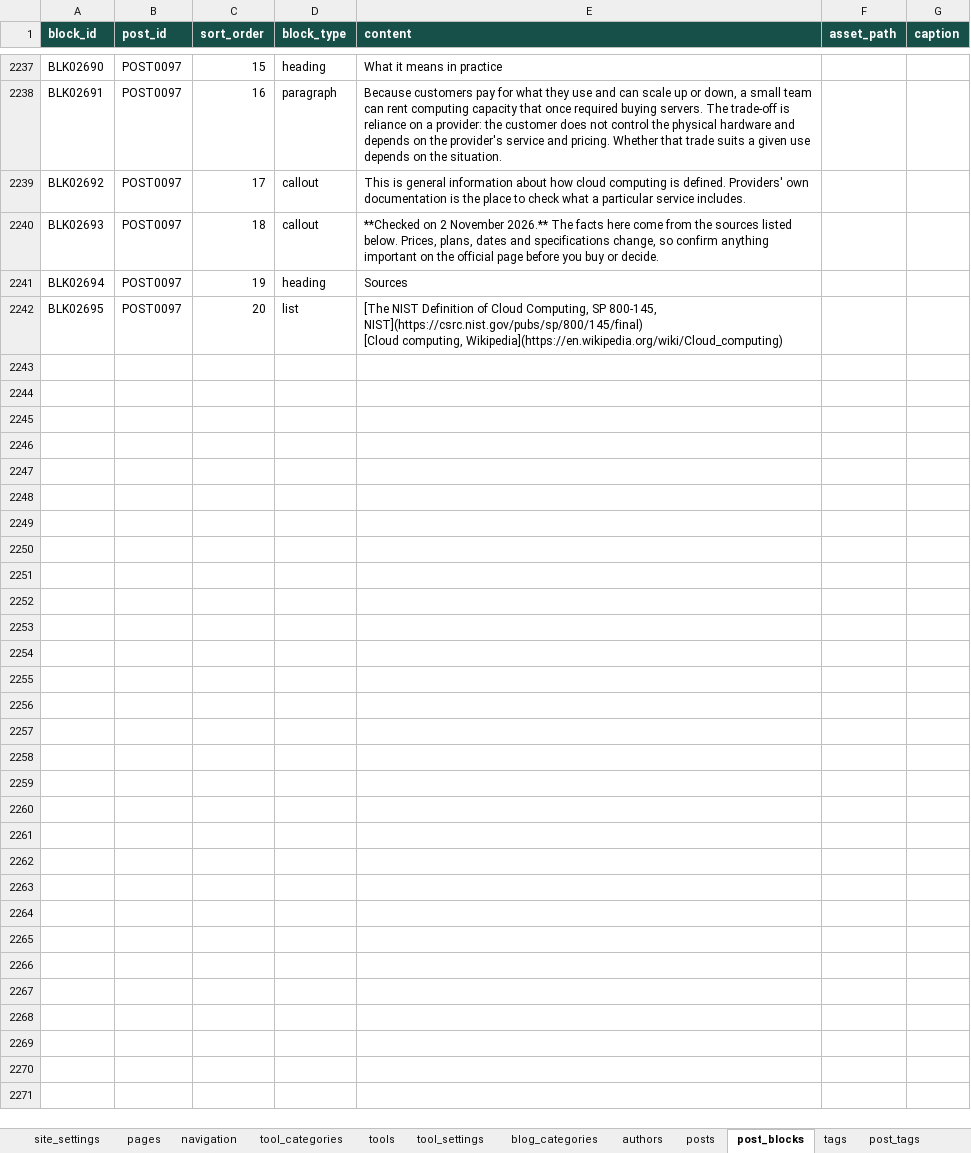
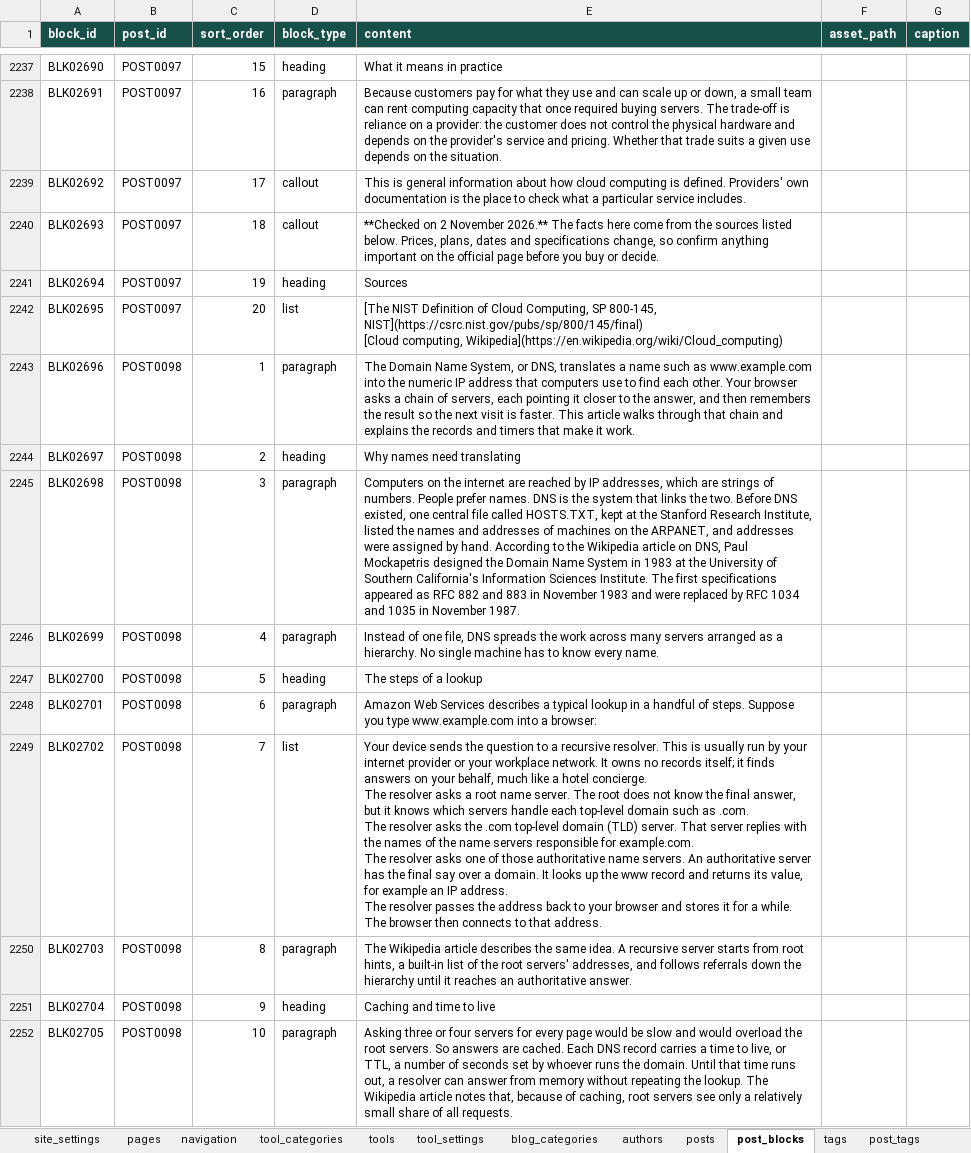
Before and after one commit to oewersolutions/oewer-tools, an Excel workbook: data/oewer_database.xlsx, sheet post_blocks, drawn as a sheet; only a part is shown, gaps mark what is left out; values as stored, in another font and other column widths than the file's, no borders; ↵ is a line break in a cell; the diff covers the shown part only; the diff names each change by its address in the sheet, - before the commit and + after, or states it on an @@ line.

```diff
--- a/data/oewer_database.xlsx (sheet post_blocks)
+++ b/data/oewer_database.xlsx (sheet post_blocks)
+row 2243: BLK02696 | POST0098 | 1 | paragraph | The Domain Name System, or DNS, translates a name such as www.example.com into the numeric IP address that computers use to find each other. Your browser asks a chain of servers, each pointing it closer to the answer, and then remembers the result so the next visit is faster. This article walks through that chain and explains the records and timers that make it work.
+row 2244: BLK02697 | POST0098 | 2 | heading | Why names need translating
+row 2245: BLK02698 | POST0098 | 3 | paragraph | Computers on the internet are reached by IP addresses, which are strings of numbers. People prefer names. DNS is the system that links the two. Before DNS existed, one central file called HOSTS.TXT, kept at the Stanford Research Institute, listed the names and addresses of machines on the ARPANET, and addresses were assigned by hand. According to the Wikipedia article on DNS, Paul Mockapetris designed the Domain Name System in 1983 at the University of Southern California's Information Sciences Institute. The first specifications appeared as RFC 882 and 883 in November 1983 and were replaced by RFC 1034 and 1035 in November 1987.
+row 2246: BLK02699 | POST0098 | 4 | paragraph | Instead of one file, DNS spreads the work across many servers arranged as a hierarchy. No single machine has to know every name.
+row 2247: BLK02700 | POST0098 | 5 | heading | The steps of a lookup
+row 2248: BLK02701 | POST0098 | 6 | paragraph | Amazon Web Services describes a typical lookup in a handful of steps. Suppose you type www.example.com into a browser:
+row 2249: BLK02702 | POST0098 | 7 | list | Your device sends the question to a recursive resolver. This is usually run by your internet provider or your workplace network. It owns no records itself; it finds answers on your behalf, much like a hotel concierge. ↵ The resolver asks a root name server. The root does not know the final answer, but it knows which servers handle each top-level domain such as .com. ↵ The resolver asks the .com top-level domain (TLD) server. That server replies with the names of the name servers responsible for example.com. ↵ The resolver asks one of those authoritative name servers. An authoritative server has the final say over a domain. It looks up the www record and returns its value, for example an IP address. ↵ The resolver passes the address back to your browser and stores it for a while. The browser then connects to that address.
+row 2250: BLK02703 | POST0098 | 8 | paragraph | The Wikipedia article describes the same idea. A recursive server starts from root hints, a built-in list of the root servers' addresses, and follows referrals down the hierarchy until it reaches an authoritative answer.
+row 2251: BLK02704 | POST0098 | 9 | heading | Caching and time to live
+row 2252: BLK02705 | POST0098 | 10 | paragraph | Asking three or four servers for every page would be slow and would overload the root servers. So answers are cached. Each DNS record carries a time to live, or TTL, a number of seconds set by whoever runs the domain. Until that time runs out, a resolver can answer from memory without repeating the lookup. The Wikipedia article notes that, because of caching, root servers see only a relatively small share of all requests.
```
Also changed, not shown: 78 added rows elsewhere in this sheet, sheet post_tags, sheet posts, sheet tags, 11 other files.
